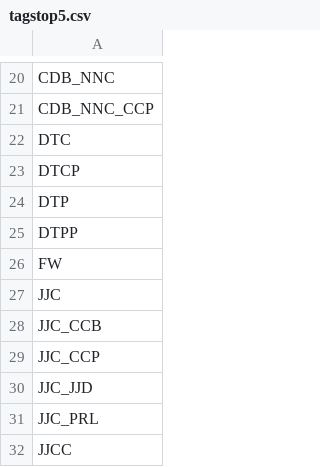
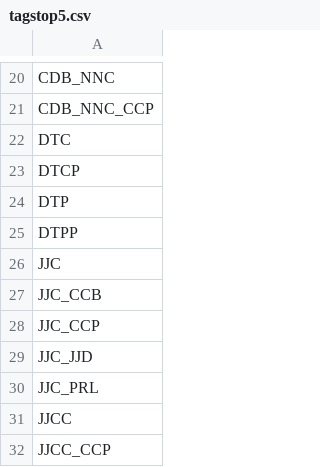
Before and after one commit to saibunny/fil-shortstory-svm-thesis, a CSV file: data/tagstop5.csv, drawn as a sheet; only a part is shown, gaps mark what is left out; the shorter side is filled out with more unchanged rows; the diff names each change by its address in the sheet, - before the commit and + after, or states it on an @@ line.

```diff
--- a/data/tagstop5.csv
+++ b/data/tagstop5.csv
-row 26: FW
```
Also changed, not shown: 2 other files.
